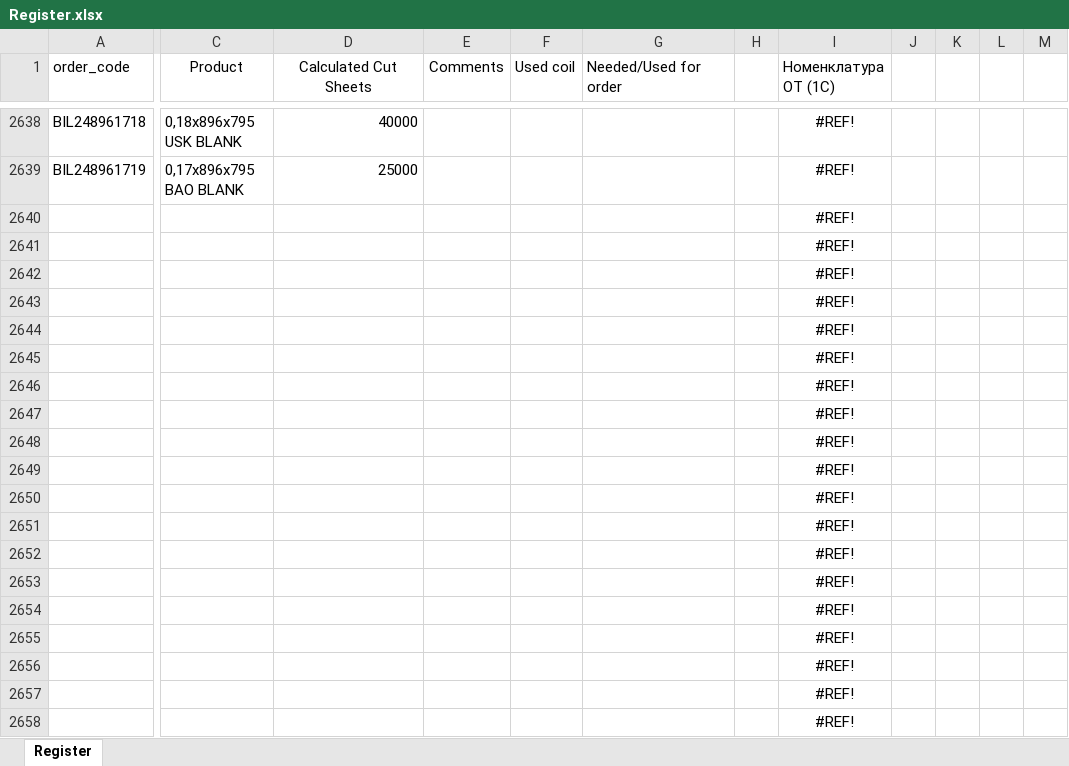
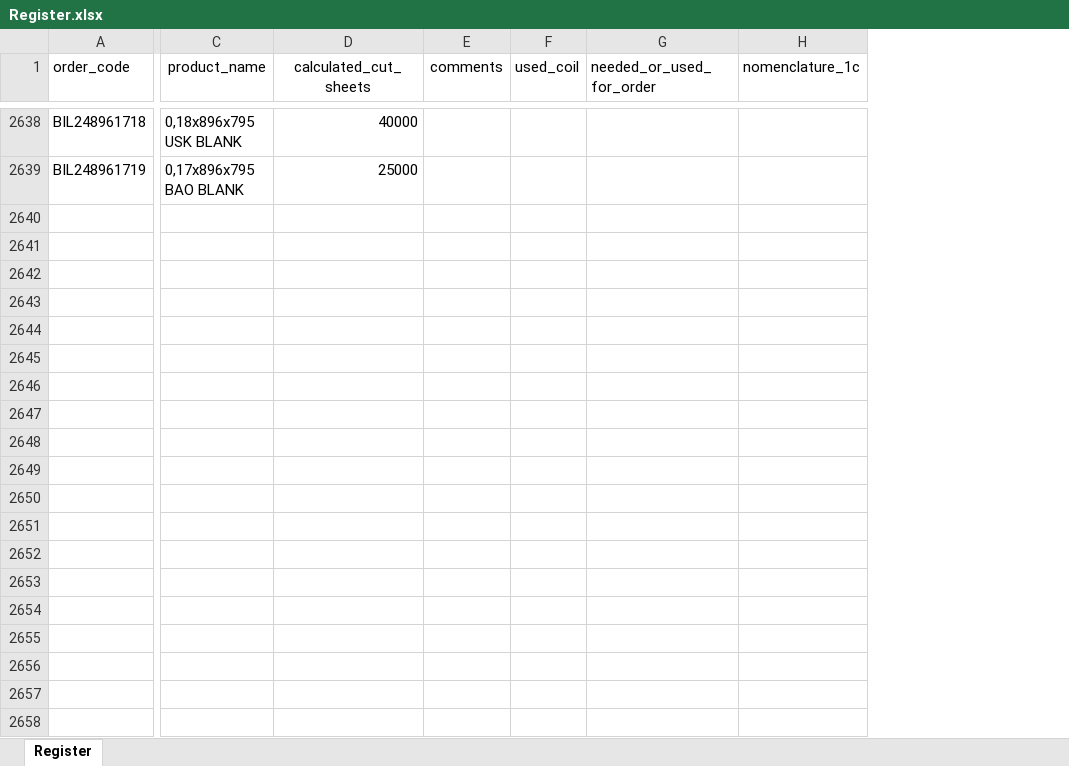
Before and after one commit to Demvok/Trivium, an Excel workbook: DB/prep/Register.xlsx, sheet Register, drawn as a sheet; only a part is shown, gaps mark what is left out; values as stored, in another font and other column widths than the file's, no borders; removed rows and columns are numbered as before the commit, all else as after; rows hold the shown columns only; the diff covers the shown part only; the diff names each change by its address in the sheet, - before the commit and + after, or states it on an @@ line.

Commit message:
dimOrder-json

```diff
--- a/DB/prep/Register.xlsx (sheet Register)
+++ b/DB/prep/Register.xlsx (sheet Register)
-column F (Used coil), empty
+column F (used_coil), empty
-column H, empty
-column I (Номенклатура ОТ (1С)), rows 2638-2639: #REF! | #REF!
-column J, empty
-column K, empty
-column L, empty
-column M, empty
+column H (nomenclature_1c), empty
-C1: Product
+C1: product_name
-D1: Calculated Cut Sheets
+D1: calculated_cut_sheets
-E1: Comments
+E1: comments
-G1: Needed/Used for order
+G1: needed_or_used_for_order
-row 2640:  |  |  |  |  |  |  | #REF!
-row 2641:  |  |  |  |  |  |  | #REF!
-row 2642:  |  |  |  |  |  |  | #REF!
-row 2643:  |  |  |  |  |  |  | #REF!
-row 2644:  |  |  |  |  |  |  | #REF!
-row 2645:  |  |  |  |  |  |  | #REF!
-row 2646:  |  |  |  |  |  |  | #REF!
-row 2647:  |  |  |  |  |  |  | #REF!
-row 2648:  |  |  |  |  |  |  | #REF!
-row 2649:  |  |  |  |  |  |  | #REF!
-row 2650:  |  |  |  |  |  |  | #REF!
-row 2651:  |  |  |  |  |  |  | #REF!
-row 2652:  |  |  |  |  |  |  | #REF!
-row 2653:  |  |  |  |  |  |  | #REF!
-row 2654:  |  |  |  |  |  |  | #REF!
-row 2655:  |  |  |  |  |  |  | #REF!
-row 2656:  |  |  |  |  |  |  | #REF!
-row 2657:  |  |  |  |  |  |  | #REF!
-row 2658:  |  |  |  |  |  |  | #REF!
```
Also changed, not shown: 2 added rows, 19 removed rows and 2 removed columns elsewhere in this sheet, hidden cells, 4 other files.
